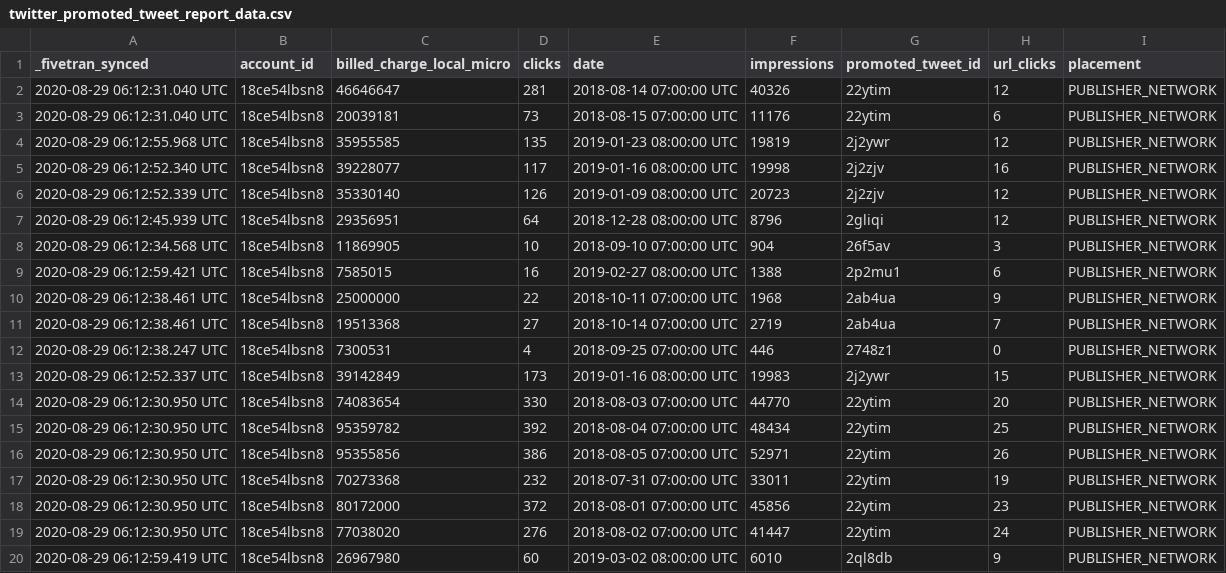
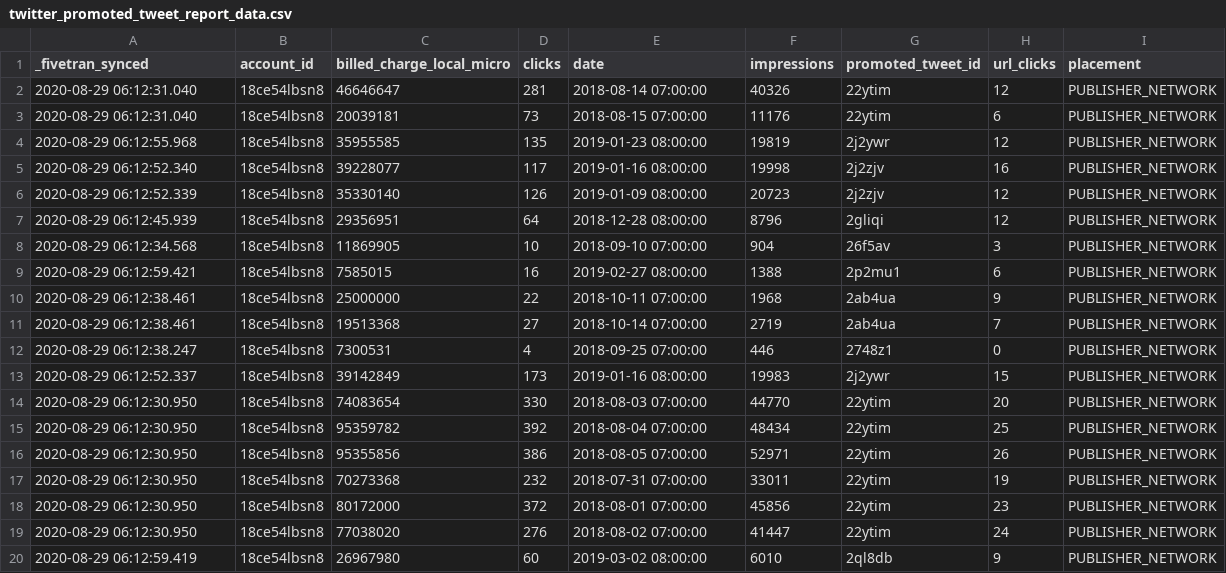
Before and after one commit to fivetran/dbt_twitter_source, a CSV file: integration_tests/seeds/twitter_promoted_tweet_report_data.csv, drawn as a sheet; only a part is shown; the diff covers the shown part only.

Commit message:
remove utc from seeds for snowflake

```diff
--- a/integration_tests/seeds/twitter_promoted_tweet_report_data.csv
+++ b/integration_tests/seeds/twitter_promoted_tweet_report_data.csv
@@ -1,20 +1,20 @@
 _fivetran_synced,account_id,billed_charge_local_micro,clicks,date,impressions,promoted_tweet_id,url_clicks,placement
-2020-08-29 06:12:31.040 UTC,18ce54lbsn8,46646647,281,2018-08-14 07:00:00 UTC,40326,22ytim,12,PUBLISHER_NETWORK
-2020-08-29 06:12:31.040 UTC,18ce54lbsn8,20039181,73,2018-08-15 07:00:00 UTC,11176,22ytim,6,PUBLISHER_NETWORK
-2020-08-29 06:12:55.968 UTC,18ce54lbsn8,35955585,135,2019-01-23 08:00:00 UTC,19819,2j2ywr,12,PUBLISHER_NETWORK
-2020-08-29 06:12:52.340 UTC,18ce54lbsn8,39228077,117,2019-01-16 08:00:00 UTC,19998,2j2zjv,16,PUBLISHER_NETWORK
-2020-08-29 06:12:52.339 UTC,18ce54lbsn8,35330140,126,2019-01-09 08:00:00 UTC,20723,2j2zjv,12,PUBLISHER_NETWORK
-2020-08-29 06:12:45.939 UTC,18ce54lbsn8,29356951,64,2018-12-28 08:00:00 UTC,8796,2gliqi,12,PUBLISHER_NETWORK
-2020-08-29 06:12:34.568 UTC,18ce54lbsn8,11869905,10,2018-09-10 07:00:00 UTC,904,26f5av,3,PUBLISHER_NETWORK
-2020-08-29 06:12:59.421 UTC,18ce54lbsn8,7585015,16,2019-02-27 08:00:00 UTC,1388,2p2mu1,6,PUBLISHER_NETWORK
-2020-08-29 06:12:38.461 UTC,18ce54lbsn8,25000000,22,2018-10-11 07:00:00 UTC,1968,2ab4ua,9,PUBLISHER_NETWORK
-2020-08-29 06:12:38.461 UTC,18ce54lbsn8,19513368,27,2018-10-14 07:00:00 UTC,2719,2ab4ua,7,PUBLISHER_NETWORK
-2020-08-29 06:12:38.247 UTC,18ce54lbsn8,7300531,4,2018-09-25 07:00:00 UTC,446,2748z1,0,PUBLISHER_NETWORK
-2020-08-29 06:12:52.337 UTC,18ce54lbsn8,39142849,173,2019-01-16 08:00:00 UTC,19983,2j2ywr,15,PUBLISHER_NETWORK
-2020-08-29 06:12:30.950 UTC,18ce54lbsn8,74083654,330,2018-08-03 07:00:00 UTC,44770,22ytim,20,PUBLISHER_NETWORK
-2020-08-29 06:12:30.950 UTC,18ce54lbsn8,95359782,392,2018-08-04 07:00:00 UTC,48434,22ytim,25,PUBLISHER_NETWORK
-2020-08-29 06:12:30.950 UTC,18ce54lbsn8,95355856,386,2018-08-05 07:00:00 UTC,52971,22ytim,26,PUBLISHER_NETWORK
-2020-08-29 06:12:30.950 UTC,18ce54lbsn8,70273368,232,2018-07-31 07:00:00 UTC,33011,22ytim,19,PUBLISHER_NETWORK
-2020-08-29 06:12:30.950 UTC,18ce54lbsn8,80172000,372,2018-08-01 07:00:00 UTC,45856,22ytim,23,PUBLISHER_NETWORK
-2020-08-29 06:12:30.950 UTC,18ce54lbsn8,77038020,276,2018-08-02 07:00:00 UTC,41447,22ytim,24,PUBLISHER_NETWORK
-2020-08-29 06:12:59.419 UTC,18ce54lbsn8,26967980,60,2019-03-02 08:00:00 UTC,6010,2ql8db,9,PUBLISHER_NETWORK
+2020-08-29 06:12:31.040,18ce54lbsn8,46646647,281,2018-08-14 07:00:00,40326,22ytim,12,PUBLISHER_NETWORK
+2020-08-29 06:12:31.040,18ce54lbsn8,20039181,73,2018-08-15 07:00:00,11176,22ytim,6,PUBLISHER_NETWORK
+2020-08-29 06:12:55.968,18ce54lbsn8,35955585,135,2019-01-23 08:00:00,19819,2j2ywr,12,PUBLISHER_NETWORK
+2020-08-29 06:12:52.340,18ce54lbsn8,39228077,117,2019-01-16 08:00:00,19998,2j2zjv,16,PUBLISHER_NETWORK
+2020-08-29 06:12:52.339,18ce54lbsn8,35330140,126,2019-01-09 08:00:00,20723,2j2zjv,12,PUBLISHER_NETWORK
+2020-08-29 06:12:45.939,18ce54lbsn8,29356951,64,2018-12-28 08:00:00,8796,2gliqi,12,PUBLISHER_NETWORK
+2020-08-29 06:12:34.568,18ce54lbsn8,11869905,10,2018-09-10 07:00:00,904,26f5av,3,PUBLISHER_NETWORK
+2020-08-29 06:12:59.421,18ce54lbsn8,7585015,16,2019-02-27 08:00:00,1388,2p2mu1,6,PUBLISHER_NETWORK
+2020-08-29 06:12:38.461,18ce54lbsn8,25000000,22,2018-10-11 07:00:00,1968,2ab4ua,9,PUBLISHER_NETWORK
+2020-08-29 06:12:38.461,18ce54lbsn8,19513368,27,2018-10-14 07:00:00,2719,2ab4ua,7,PUBLISHER_NETWORK
+2020-08-29 06:12:38.247,18ce54lbsn8,7300531,4,2018-09-25 07:00:00,446,2748z1,0,PUBLISHER_NETWORK
+2020-08-29 06:12:52.337,18ce54lbsn8,39142849,173,2019-01-16 08:00:00,19983,2j2ywr,15,PUBLISHER_NETWORK
+2020-08-29 06:12:30.950,18ce54lbsn8,74083654,330,2018-08-03 07:00:00,44770,22ytim,20,PUBLISHER_NETWORK
+2020-08-29 06:12:30.950,18ce54lbsn8,95359782,392,2018-08-04 07:00:00,48434,22ytim,25,PUBLISHER_NETWORK
+2020-08-29 06:12:30.950,18ce54lbsn8,95355856,386,2018-08-05 07:00:00,52971,22ytim,26,PUBLISHER_NETWORK
+2020-08-29 06:12:30.950,18ce54lbsn8,70273368,232,2018-07-31 07:00:00,33011,22ytim,19,PUBLISHER_NETWORK
+2020-08-29 06:12:30.950,18ce54lbsn8,80172000,372,2018-08-01 07:00:00,45856,22ytim,23,PUBLISHER_NETWORK
+2020-08-29 06:12:30.950,18ce54lbsn8,77038020,276,2018-08-02 07:00:00,41447,22ytim,24,PUBLISHER_NETWORK
+2020-08-29 06:12:59.419,18ce54lbsn8,26967980,60,2019-03-02 08:00:00,6010,2ql8db,9,PUBLISHER_NETWORK
```
Also changed, not shown: 162 edited cells elsewhere in this file, integration_tests/seeds/twitter_account_report_data.csv, integration_tests/seeds/twitter_campaign_report_data.csv, 2 other files.
